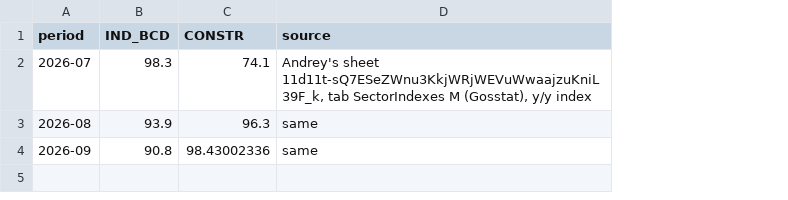
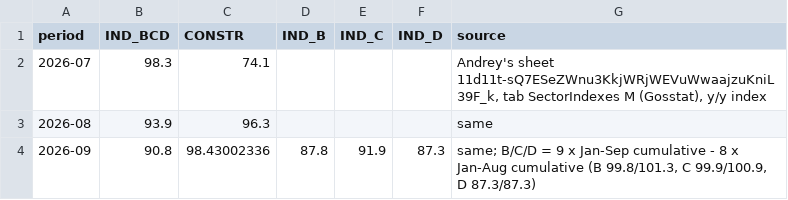
Before and after one commit to andyshev79/macromodel-ukraine, a CSV file: data/external/sector_indexes_m.csv, drawn as a sheet; addresses are those after the commit; the diff names each change by its address in the sheet, - before the commit and + after, or states it on an @@ line.

```diff
--- a/data/external/sector_indexes_m.csv
+++ b/data/external/sector_indexes_m.csv
+column D (IND_B), row 4: 87.8
+column E (IND_C), row 4: 91.9
+column F (IND_D), row 4: 87.3
-G4 (source): same
+G4 (source): same; B/C/D = 9 x Jan-Sep cumulative - 8 x Jan-Aug cumulative (B 99.8/101.3, C 99.9/100.9, D 87.3/87.3)
```
Also changed, not shown: 2 other files.
